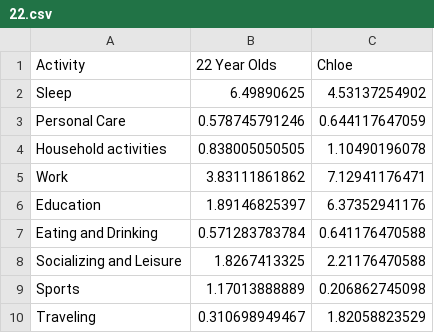
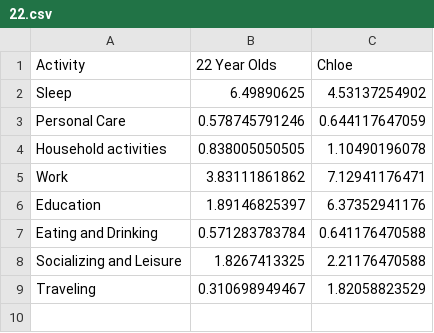
Before and after one commit to chklimansilver/chklimansilver.github.io, a CSV file: data/22.csv, drawn as a sheet.

```diff
--- a/data/22.csv
+++ b/data/22.csv
@@ -8,3 +8,2 @@ Eating and Drinking,0.571283783784,0.641176470588
 Socializing and Leisure,1.8267413325,2.21176470588
-Sports,1.17013888889,0.206862745098
 Traveling,0.310698949467,1.82058823529
```
Also changed, not shown: data/everyone.csv, data/s.csv, 6 other files.
